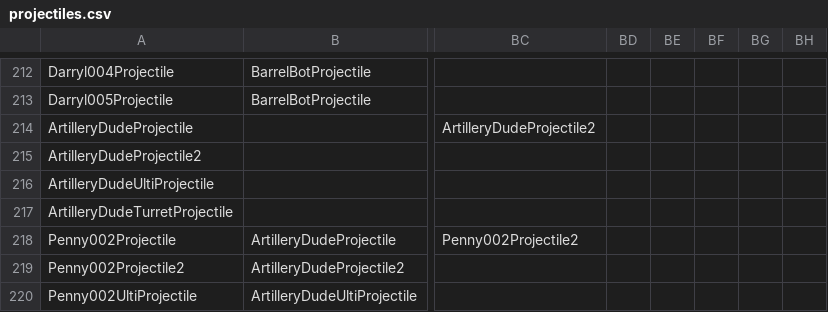
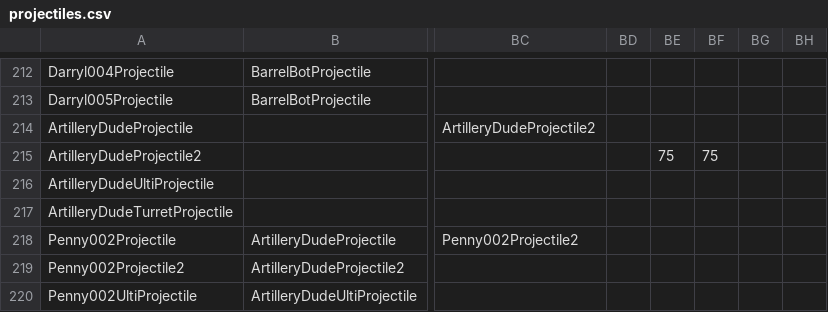
Before and after one commit to DzikStar/Supercell, a CSV file: Games/Brawl Stars/Files/assets/csv_logic/projectiles.csv, drawn as a sheet; only a part is shown, gaps mark what is left out; the diff names each change by its address in the sheet, - before the commit and + after, or states it on an @@ line.

Commit message:
44.239

```diff
--- a/Games/Brawl Stars/Files/assets/csv_logic/projectiles.csv
+++ b/Games/Brawl Stars/Files/assets/csv_logic/projectiles.csv
-BE215: (empty)
+BE215: 75
-BF215: (empty)
+BF215: 75
```
